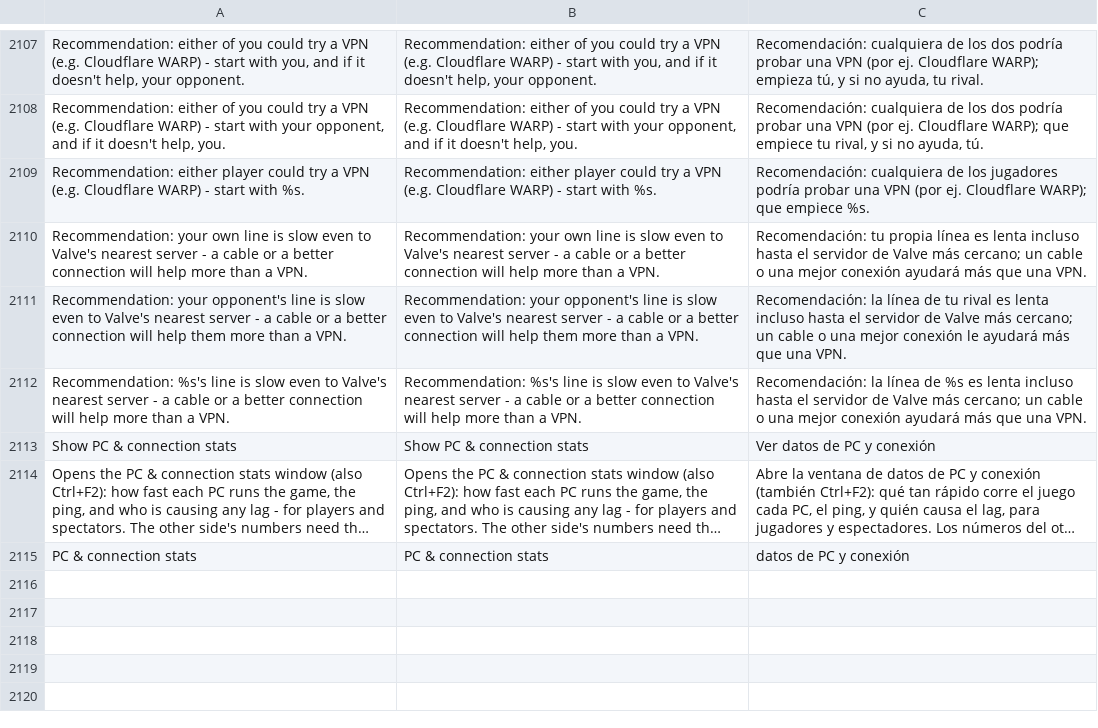
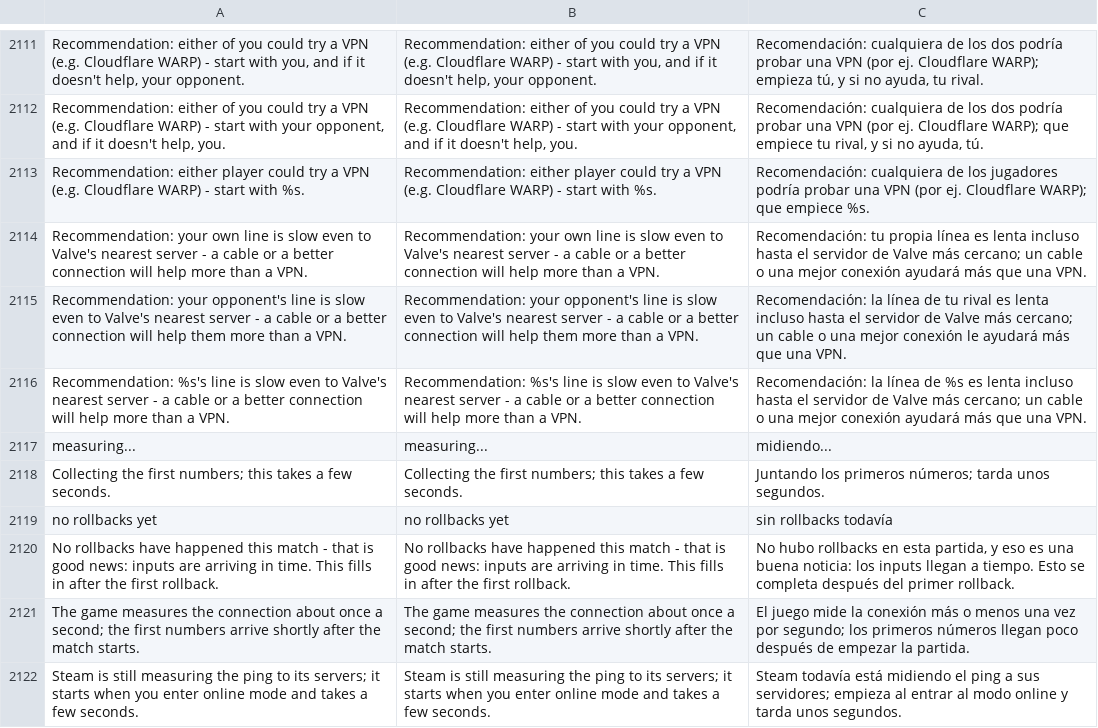
Before and after one commit to HaiKamDesu/BBCF-Improvement-Mod, a CSV file: resource/localization/Localization.csv, drawn as a sheet; only a part is shown, gaps mark what is left out; the shorter side is filled out with more unchanged rows; long unchanged cells end in …; the diff covers the shown part only.

Commit message:
Make the PC & connection stats fill in reliably and judge routes fairly
Fixes from two real sets (Argentina-Argentina and Argentina-Venezuela):

- The location exchange is acknowledged and re-sent every 8 s until the
  opponent confirms it; Steam relay access starts on entering online mode
  so the first location is never dropped.
- Expected ping shows in both columns; empty fields say why (no rollbacks
  yet, measuring, waiting for opponent, n/a when relayed).
- No ping of 0 is reported before the first real round trip, and read
  failures are only logged during a match.
- The reported ping is the median of the last 8 one-second samples, so a
  single spike can't flip the verdict to "use a VPN".
- The rollback cost fit is ignored when its per-frame cost is implausibly
  low (a 26 us/frame fit showed as "resim 64103%").
- When the route is fine but one side's own line is slow, the
  recommendation says a VPN won't help instead of contradicting the
  verdict's advice.

```diff
--- a/resource/localization/Localization.csv
+++ b/resource/localization/Localization.csv
@@ -2289 +2293,7 @@ Recommendation: your opponent's line is slow even to Valve's nearest server - a
 Recommendation: %s's line is slow even to Valve's nearest server - a cable or a better connection will help more than a VPN.,Recommendation: %s's line is slow even to Valve's nearest server - a cable or a better connection will help more than a VPN.,Recomendación: la línea de %s es lenta incluso hasta el servidor de Valve más cercano; un cable o una mejor conexión ayudará más que una VPN.
+measuring...,measuring...,midiendo...
+Collecting the first numbers; this takes a few seconds.,Collecting the first numbers; this takes a few seconds.,Juntando los primeros números; tarda unos segundos.
+no rollbacks yet,no rollbacks yet,sin rollbacks todavía
+No rollbacks have happened this match - that is good news: inputs are arriving in time. This fills in after the first rollback.,No rollbacks have happened this match - that is good news: inputs are arriving in time. This fills in after the first rollback.,"No hubo rollbacks en esta partida, y eso es una buena noticia: los inputs llegan a tiempo. Esto se completa después del primer rollback."
+The game measures the connection about once a second; the first numbers arrive shortly after the match starts.,The game measures the connection about once a second; the first numbers arrive shortly after the match starts.,El juego mide la conexión más o menos una vez por segundo; los primeros números llegan poco después de empezar la partida.
+Steam is still measuring the ping to its servers; it starts when you enter online mode and takes a few seconds.,Steam is still measuring the ping to its servers; it starts when you enter online mode and takes a few seconds.,Steam todavía está midiendo el ping a sus servidores; empieza al entrar al modo online y tarda unos segundos.
```
Also changed, not shown: 9 added rows and 3 edited cells elsewhere in this file, 4 other files.
